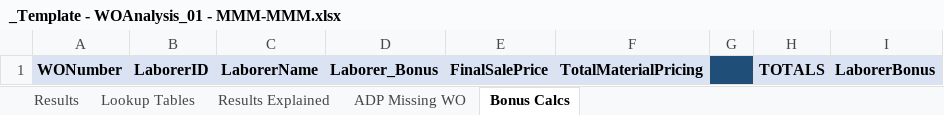
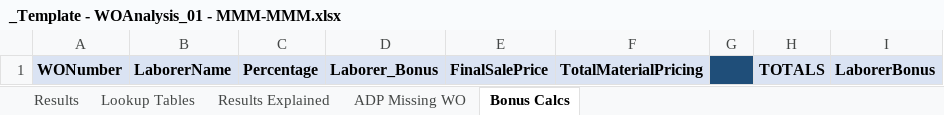
Before and after one commit to santangelov/lemlewolff, an Excel workbook: LW_Web/_Templates/_Template - WOAnalysis_01 - MMM-MMM.xlsx, sheet Bonus Calcs, drawn as a sheet; only a part is shown; values as stored, in another font and other column widths than the file's, no borders; removed rows and columns are numbered as before the commit, all else as after; the diff names each change by its address in the sheet, - before the commit and + after, or states it on an @@ line.

Commit message:
SQL and templates

```diff
--- a/LW_Web/_Templates/_Template - WOAnalysis_01 - MMM-MMM.xlsx (sheet Bonus Calcs)
+++ b/LW_Web/_Templates/_Template - WOAnalysis_01 - MMM-MMM.xlsx (sheet Bonus Calcs)
-column B, row 1: LaborerID
+column C, row 1: Percentage
```
Also changed, not shown: 16 other files.
